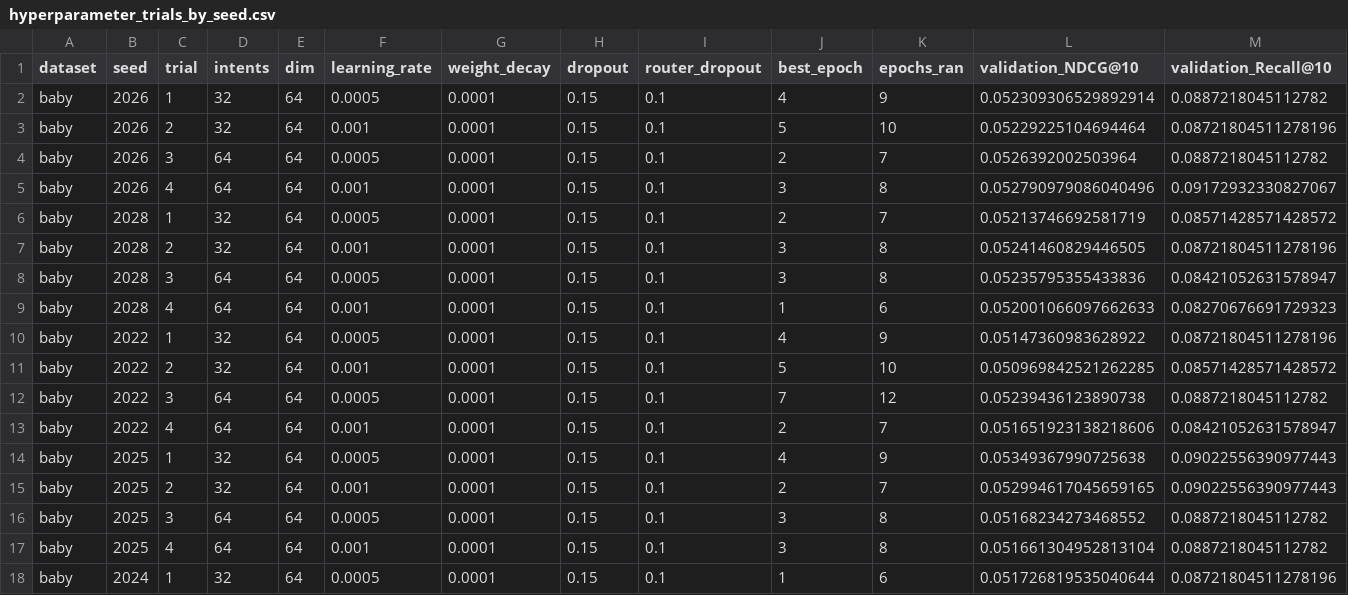
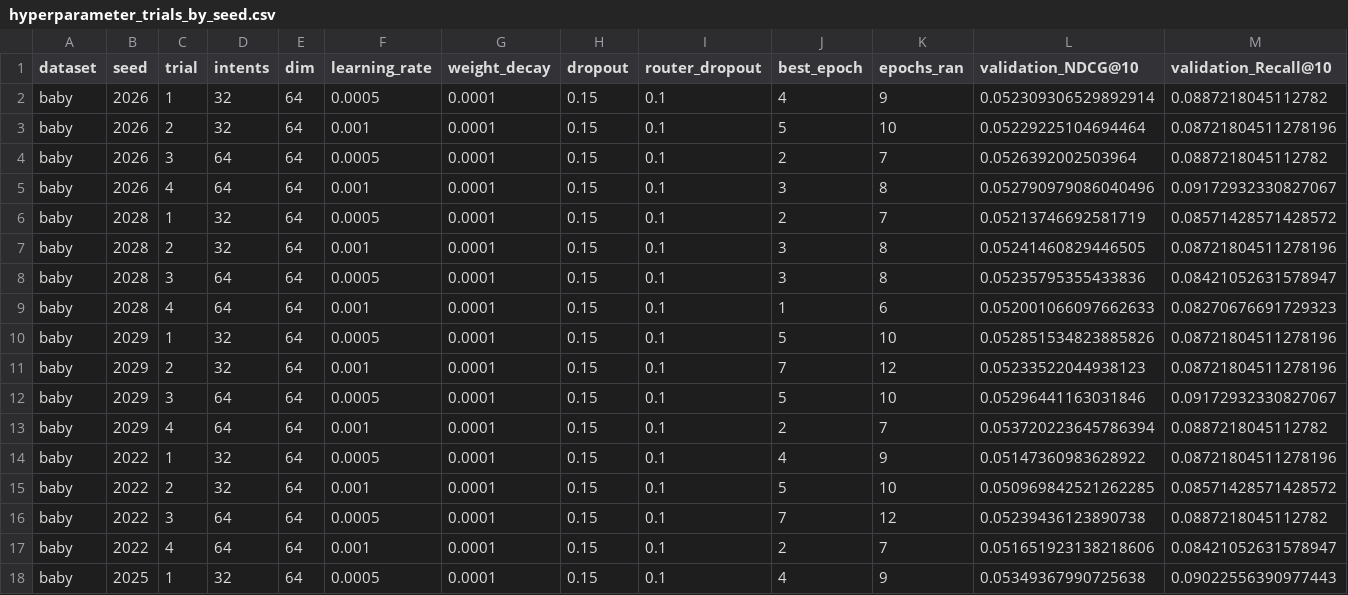
Before and after one commit to 1101909/FIR-MIC-MMREC-Cold, a CSV file: results/evidence/hyperparameter_trials_by_seed.csv, drawn as a sheet; only a part is shown; the shorter side is filled out with more unchanged rows; rows hold the shown columns only; the diff names each change by its address in the sheet, - before the commit and + after, or states it on an @@ line.

```diff
--- a/results/evidence/hyperparameter_trials_by_seed.csv
+++ b/results/evidence/hyperparameter_trials_by_seed.csv
+row 10: baby | 2029 | 1 | 32 | 64 | 0.0005 | 0.0001 | 0.15 | 0.1 | 5 | 10 | 0.052851534823885826 | 0.08721804511278196
+row 11: baby | 2029 | 2 | 32 | 64 | 0.001 | 0.0001 | 0.15 | 0.1 | 7 | 12 | 0.05233522044938123 | 0.08721804511278196
+row 12: baby | 2029 | 3 | 64 | 64 | 0.0005 | 0.0001 | 0.15 | 0.1 | 5 | 10 | 0.05296441163031846 | 0.09172932330827067
+row 13: baby | 2029 | 4 | 64 | 64 | 0.001 | 0.0001 | 0.15 | 0.1 | 2 | 7 | 0.053720223645786394 | 0.0887218045112782
```
Also changed, not shown: results/controlled_content/results_by_seed.csv, results/rq3/baby/diversity_analysis_by_seed.csv, 57 other files.
